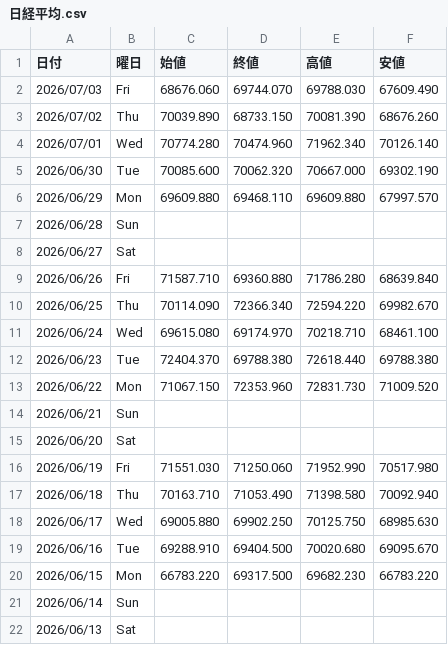
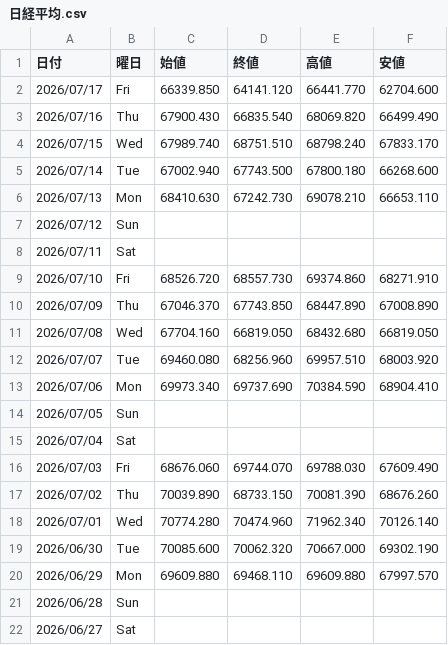
Before and after one commit to Yoshihiro-Okinaga/price-ride-viewer, a CSV file: stock-data/Stock/日経平均.csv, drawn as a sheet; only a part is shown; the shorter side is filled out with more unchanged rows; the diff names each change by its address in the sheet, - before the commit and + after, or states it on an @@ line.

```diff
--- a/stock-data/Stock/日経平均.csv
+++ b/stock-data/Stock/日経平均.csv
+row 2: 2026/07/17 | Fri | 66339.850 | 64141.120 | 66441.770 | 62704.600
+row 3: 2026/07/16 | Thu | 67900.430 | 66835.540 | 68069.820 | 66499.490
+row 4: 2026/07/15 | Wed | 67989.740 | 68751.510 | 68798.240 | 67833.170
+row 5: 2026/07/14 | Tue | 67002.940 | 67743.500 | 67800.180 | 66268.600
+row 6: 2026/07/13 | Mon | 68410.630 | 67242.730 | 69078.210 | 66653.110
+row 7: 2026/07/12 | Sun
+row 8: 2026/07/11 | Sat
+row 9: 2026/07/10 | Fri | 68526.720 | 68557.730 | 69374.860 | 68271.910
+row 10: 2026/07/09 | Thu | 67046.370 | 67743.850 | 68447.890 | 67008.890
+row 11: 2026/07/08 | Wed | 67704.160 | 66819.050 | 68432.680 | 66819.050
+row 12: 2026/07/07 | Tue | 69460.080 | 68256.960 | 69957.510 | 68003.920
+row 13: 2026/07/06 | Mon | 69973.340 | 69737.690 | 70384.590 | 68904.410
+row 14: 2026/07/05 | Sun
+row 15: 2026/07/04 | Sat
```
Also changed, not shown: stock-data/Stock/6770_アルプスアルパイン.csv, stock-data/Stock/Sub/7261_マツダ.csv, 48 other files.
